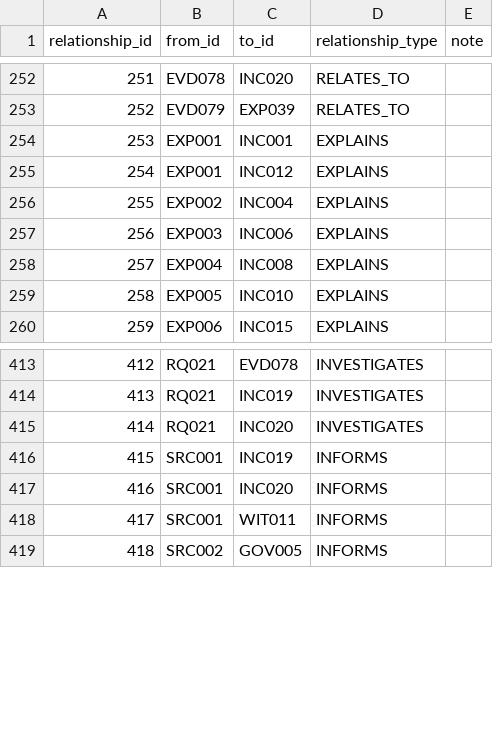
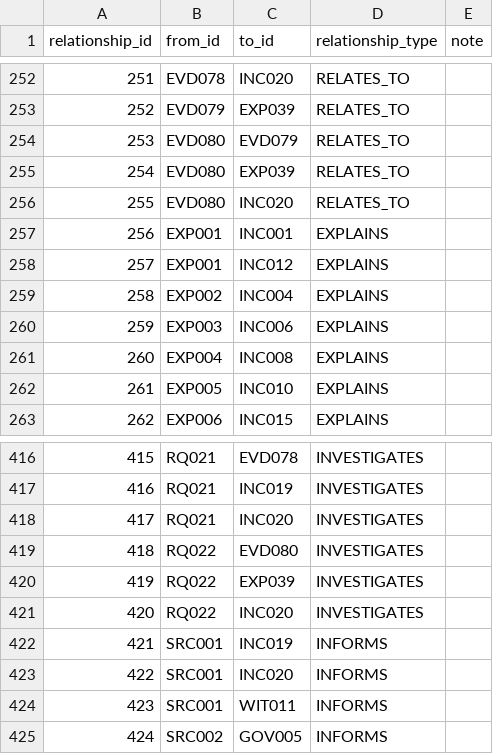
Before and after one commit to l0ophole/book-research, a CSV file: research/database/csv/Relationships.csv, drawn as a sheet; only a part is shown, gaps mark what is left out; addresses are those after the commit; the diff names each change by its address in the sheet, - before the commit and + after, or states it on an @@ line.

```diff
--- a/research/database/csv/Relationships.csv
+++ b/research/database/csv/Relationships.csv
+row 254: 253 | EVD080 | EVD079 | RELATES_TO
+row 255: 254 | EVD080 | EXP039 | RELATES_TO
+row 256: 255 | EVD080 | INC020 | RELATES_TO
@@ column A (relationship_id) renumbered from row 257 down @@
+row 419: 418 | RQ022 | EVD080 | INVESTIGATES
+row 420: 419 | RQ022 | EXP039 | INVESTIGATES
+row 421: 420 | RQ022 | INC020 | INVESTIGATES
```
Also changed, not shown: research/database/csv/Evidence_Records.csv, research/database/csv/Research_Log.csv, 20 other files.
